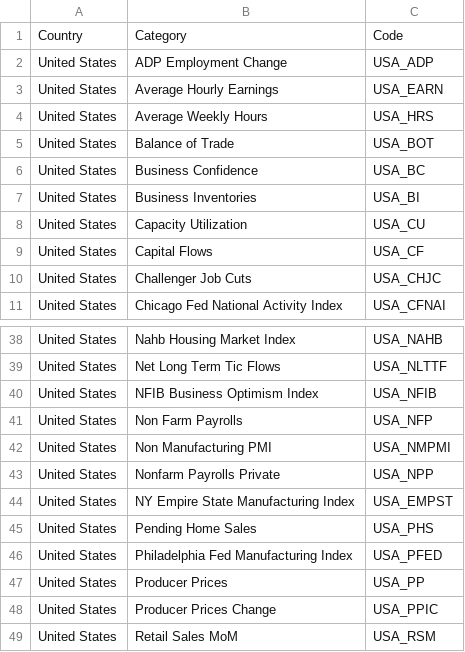
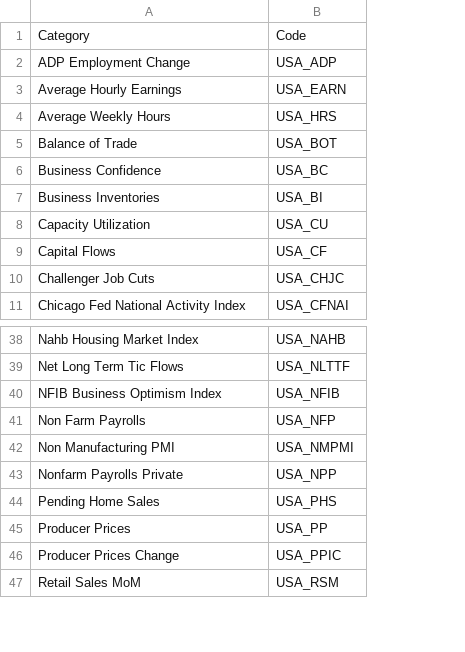
Before and after one commit to jasonyip184/bt4013, a CSV file: EconomicIndicators.csv, drawn as a sheet; only a part is shown, gaps mark what is left out; the diff names each change by its address in the sheet, - before the commit and + after, or states it on an @@ line.

Commit message:
Added long/short allocation algo based on economic indicators

```diff
--- a/EconomicIndicators.csv
+++ b/EconomicIndicators.csv
-column A, rows 1-11: Country | United States | United States | United States | United States | United States | United States | United States | United States | United States | United States; rows 38-43: all United States; row 45: United States; rows 47-49: all United States
-row 44: United States | NY Empire State Manufacturing Index | USA_EMPST
-row 46: United States | Philadelphia Fed Manufacturing Index | USA_PFED
```
Also changed, not shown: 51 other files.
